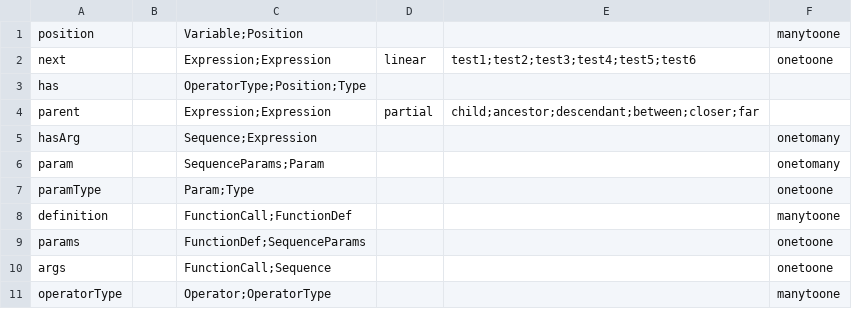
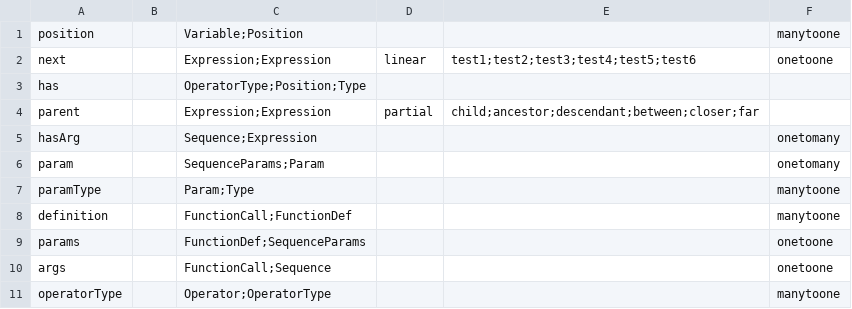
Before and after one commit to Strupervlg/tutorLaS, a CSV file: src/main/resources/Task3/relationships.csv, drawn as a sheet.

```diff
--- a/src/main/resources/Task3/relationships.csv
+++ b/src/main/resources/Task3/relationships.csv
@@ -6,3 +6,3 @@ hasArg||Sequence;Expression|||onetomany
 param||SequenceParams;Param|||onetomany
-paramType||Param;Type|||onetoone
+paramType||Param;Type|||manytoone
 definition||FunctionCall;FunctionDef|||manytoone
```
Also changed, not shown: 22 other files.
